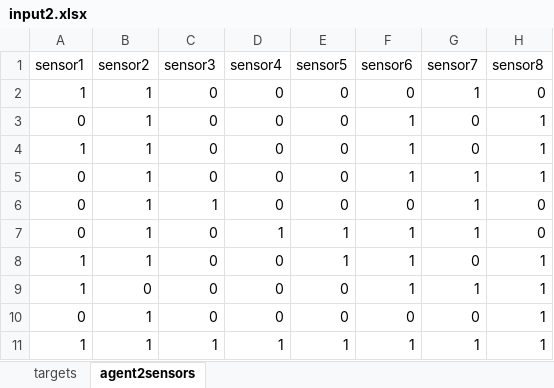
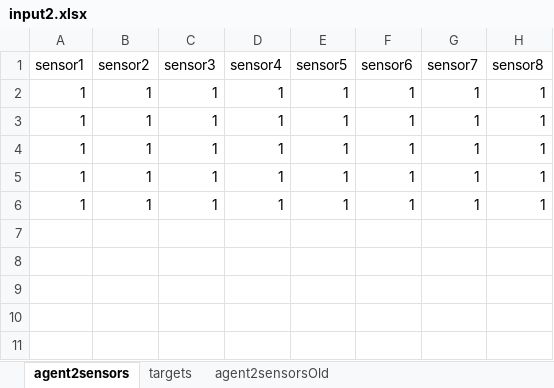
Before and after one commit to ilantc/Magneton, an Excel workbook: input2.xlsx, sheet agent2sensors, drawn as a sheet; values as stored, in another font and other column widths than the file's, no borders; removed rows and columns are numbered as before the commit, all else as after; the diff names each change by its address in the sheet, - before the commit and + after, or states it on an @@ line.

```diff
--- a/input2.xlsx (sheet agent2sensors)
+++ b/input2.xlsx (sheet agent2sensors)
+sheet tab: agent2sensorsOld
@@ sheet tab order changed: agent2sensors | targets | agent2sensorsOld @@
-row 2: 1 | 1 | 0 | 0 | 0 | 0 | 1 | 0
-row 3: 0 | 1 | 0 | 0 | 0 | 1 | 0 | 1
-C2 (sensor3): 0
+C2 (sensor3): 1
-D2 (sensor4): 0
+D2 (sensor4): 1
-E2 (sensor5): 0
+E2 (sensor5): 1
-G2 (sensor7): 0
+G2 (sensor7): 1
-row 5: 0 | 1 | 0 | 0 | 0 | 1 | 1 | 1
-row 6: 0 | 1 | 1 | 0 | 0 | 0 | 1 | 0
-A3 (sensor1): 0
+A3 (sensor1): 1
-C3:C5 (sensor3): 0
+C3:C5 (sensor3): 1
-H3 (sensor8): 0
+H3 (sensor8): 1
-D4:D5 (sensor4): 0
+D4:D5 (sensor4): 1
-G4 (sensor7): 0
+G4 (sensor7): 1
-B5 (sensor2): 0
+B5 (sensor2): 1
-E5 (sensor5): 0
+E5 (sensor5): 1
-row 10: 0 | 1 | 0 | 0 | 0 | 0 | 0 | 1
```
Also changed, not shown: 3 other files.
